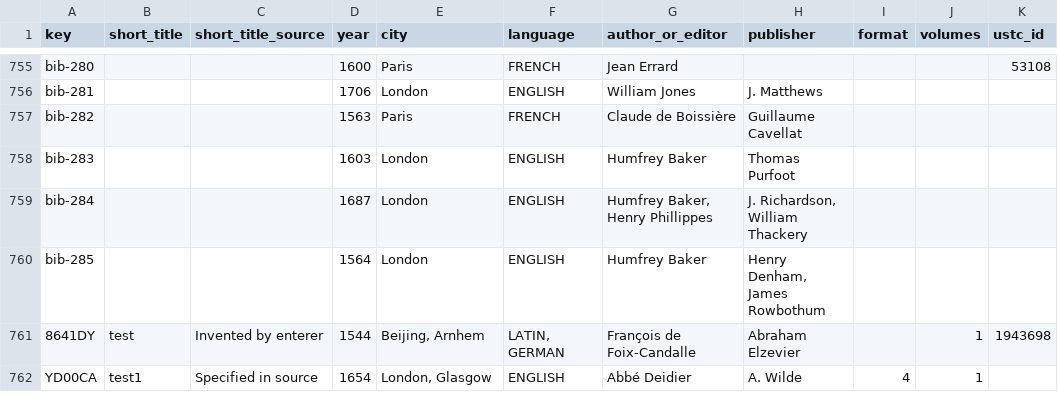
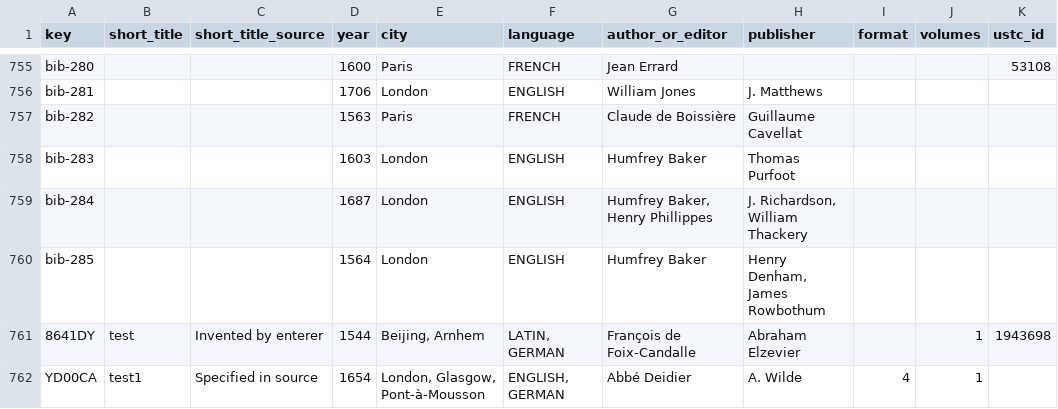
Before and after one commit to Euclides-EM/elements-resource-box, a CSV file: public/docs/items_print.csv, drawn as a sheet; only a part is shown, gaps mark what is left out; the diff names each change by its address in the sheet, - before the commit and + after, or states it on an @@ line.

```diff
--- a/public/docs/items_print.csv
+++ b/public/docs/items_print.csv
-E762 (city): London, Glasgow
+E762 (city): London, Glasgow, Pont-à-Mousson
-F762 (language): ENGLISH
+F762 (language): ENGLISH, GERMAN
```
Also changed, not shown: 1 other file.
